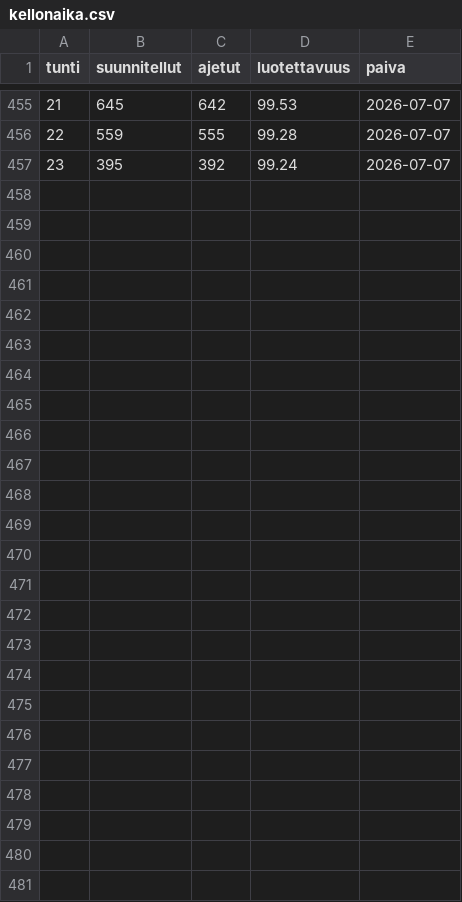
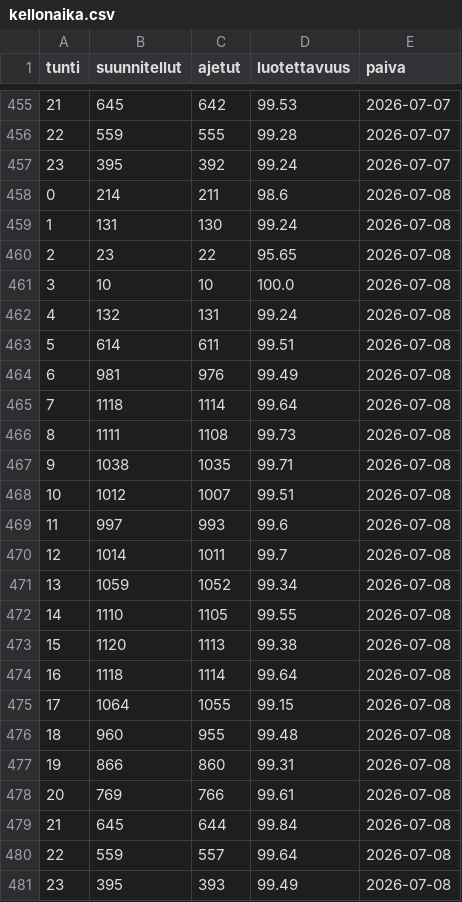
Before and after one commit to villeuusirauva-create/hsl-luotettavuus, a CSV file: tulokset/kellonaika.csv, drawn as a sheet; only a part is shown, gaps mark what is left out; the diff names each change by its address in the sheet, - before the commit and + after, or states it on an @@ line.

```diff
--- a/tulokset/kellonaika.csv
+++ b/tulokset/kellonaika.csv
+row 458: 0 | 214 | 211 | 98.6 | 2026-07-08
+row 459: 1 | 131 | 130 | 99.24 | 2026-07-08
+row 460: 2 | 23 | 22 | 95.65 | 2026-07-08
+row 461: 3 | 10 | 10 | 100.0 | 2026-07-08
+row 462: 4 | 132 | 131 | 99.24 | 2026-07-08
+row 463: 5 | 614 | 611 | 99.51 | 2026-07-08
+row 464: 6 | 981 | 976 | 99.49 | 2026-07-08
+row 465: 7 | 1118 | 1114 | 99.64 | 2026-07-08
+row 466: 8 | 1111 | 1108 | 99.73 | 2026-07-08
+row 467: 9 | 1038 | 1035 | 99.71 | 2026-07-08
+row 468: 10 | 1012 | 1007 | 99.51 | 2026-07-08
+row 469: 11 | 997 | 993 | 99.6 | 2026-07-08
+row 470: 12 | 1014 | 1011 | 99.7 | 2026-07-08
+row 471: 13 | 1059 | 1052 | 99.34 | 2026-07-08
+row 472: 14 | 1110 | 1105 | 99.55 | 2026-07-08
+row 473: 15 | 1120 | 1113 | 99.38 | 2026-07-08
+row 474: 16 | 1118 | 1114 | 99.64 | 2026-07-08
+row 475: 17 | 1064 | 1055 | 99.15 | 2026-07-08
+row 476: 18 | 960 | 955 | 99.48 | 2026-07-08
+row 477: 19 | 866 | 860 | 99.31 | 2026-07-08
+row 478: 20 | 769 | 766 | 99.61 | 2026-07-08
+row 479: 21 | 645 | 644 | 99.84 | 2026-07-08
+row 480: 22 | 559 | 557 | 99.64 | 2026-07-08
+row 481: 23 | 395 | 393 | 99.49 | 2026-07-08
```
Also changed, not shown: tulokset/trendi.csv, 6 other files.
